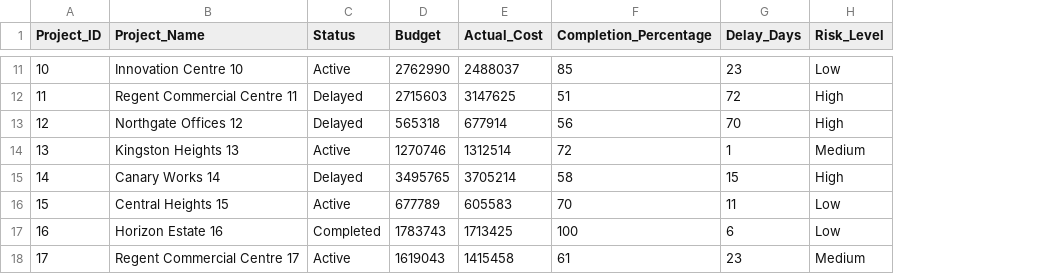
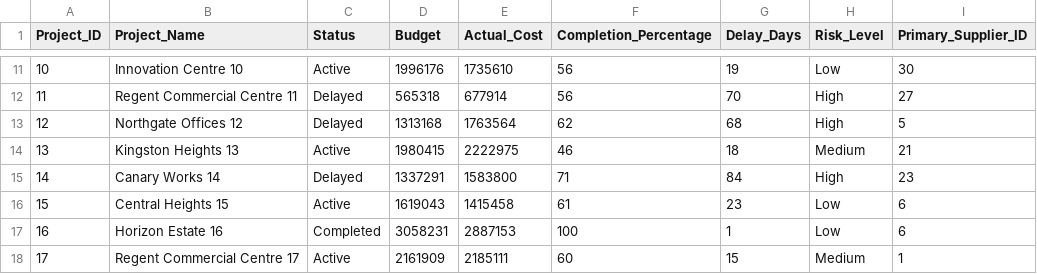
Before and after one commit to mehuli12/Analytics-and-Operational-Insights-dashboard-, a CSV file: data/projects.csv, drawn as a sheet; only a part is shown, gaps mark what is left out; the diff covers the shown part only; the diff names each change by its address in the sheet, - before the commit and + after, or states it on an @@ line.

Commit message:
Generate project supplier linkage data

```diff
--- a/data/projects.csv
+++ b/data/projects.csv
+column I (Primary_Supplier_ID), rows 11-18: 30 | 27 | 5 | 21 | 23 | 6 | 6 | 1
-D11 (Budget): 2762990
+D11 (Budget): 1996176
-E11 (Actual_Cost): 2488037
+E11 (Actual_Cost): 1735610
-F11 (Completion_Percentage): 85
+F11 (Completion_Percentage): 56
-G11 (Delay_Days): 23
+G11 (Delay_Days): 19
-D12 (Budget): 2715603
+D12 (Budget): 565318
-E12 (Actual_Cost): 3147625
+E12 (Actual_Cost): 677914
-F12 (Completion_Percentage): 51
+F12 (Completion_Percentage): 56
-G12 (Delay_Days): 72
+G12 (Delay_Days): 70
-D13 (Budget): 565318
+D13 (Budget): 1313168
-E13 (Actual_Cost): 677914
+E13 (Actual_Cost): 1763564
-F13 (Completion_Percentage): 56
+F13 (Completion_Percentage): 62
-G13 (Delay_Days): 70
+G13 (Delay_Days): 68
-D14 (Budget): 1270746
+D14 (Budget): 1980415
-E14 (Actual_Cost): 1312514
+E14 (Actual_Cost): 2222975
-F14 (Completion_Percentage): 72
+F14 (Completion_Percentage): 46
-G14 (Delay_Days): 1
+G14 (Delay_Days): 18
-D15 (Budget): 3495765
+D15 (Budget): 1337291
-E15 (Actual_Cost): 3705214
+E15 (Actual_Cost): 1583800
-F15 (Completion_Percentage): 58
+F15 (Completion_Percentage): 71
-G15 (Delay_Days): 15
+G15 (Delay_Days): 84
-D16 (Budget): 677789
+D16 (Budget): 1619043
-E16 (Actual_Cost): 605583
+E16 (Actual_Cost): 1415458
-F16 (Completion_Percentage): 70
+F16 (Completion_Percentage): 61
-G16 (Delay_Days): 11
+G16 (Delay_Days): 23
-D17 (Budget): 1783743
+D17 (Budget): 3058231
-E17 (Actual_Cost): 1713425
+E17 (Actual_Cost): 2887153
-G17 (Delay_Days): 6
+G17 (Delay_Days): 1
-D18 (Budget): 1619043
+D18 (Budget): 2161909
-E18 (Actual_Cost): 1415458
+E18 (Actual_Cost): 2185111
-F18 (Completion_Percentage): 61
+F18 (Completion_Percentage): 60
-G18 (Delay_Days): 23
+G18 (Delay_Days): 15
```
Also changed, not shown: 149 edited cells elsewhere in this file, data/issues.csv.
